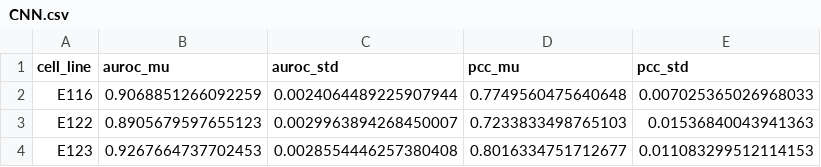
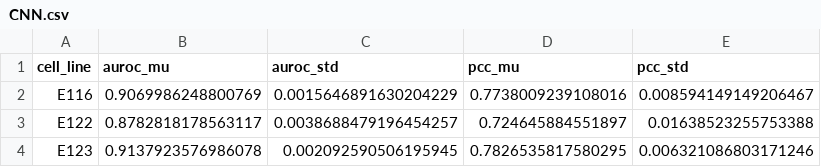
Before and after one commit to molit123/DSC180A-FA24-project-group, a CSV file: dsc180a/src/results/CNN.csv, drawn as a sheet.

```diff
--- a/dsc180a/src/results/CNN.csv
+++ b/dsc180a/src/results/CNN.csv
@@ -1,4 +1,4 @@
 cell_line,auroc_mu,auroc_std,pcc_mu,pcc_std
-E116,0.9068851266092259,0.0024064489225907944,0.7749560475640648,0.007025365026968033
-E122,0.8905679597655123,0.0029963894268450007,0.7233833498765103,0.01536840043941363
-E123,0.9267664737702453,0.0028554446257380408,0.8016334751712677,0.011083299512114153
+E116,0.9069986248800769,0.0015646891630204229,0.7738009239108016,0.008594149149206467
+E122,0.8782818178563117,0.0038688479196454257,0.724645884551897,0.01638523255753388
+E123,0.9137923576986078,0.002092590506195945,0.7826535817580295,0.006321086803171246
```
Also changed, not shown: dsc180a/src/results/MLP.csv, 7 other files.
